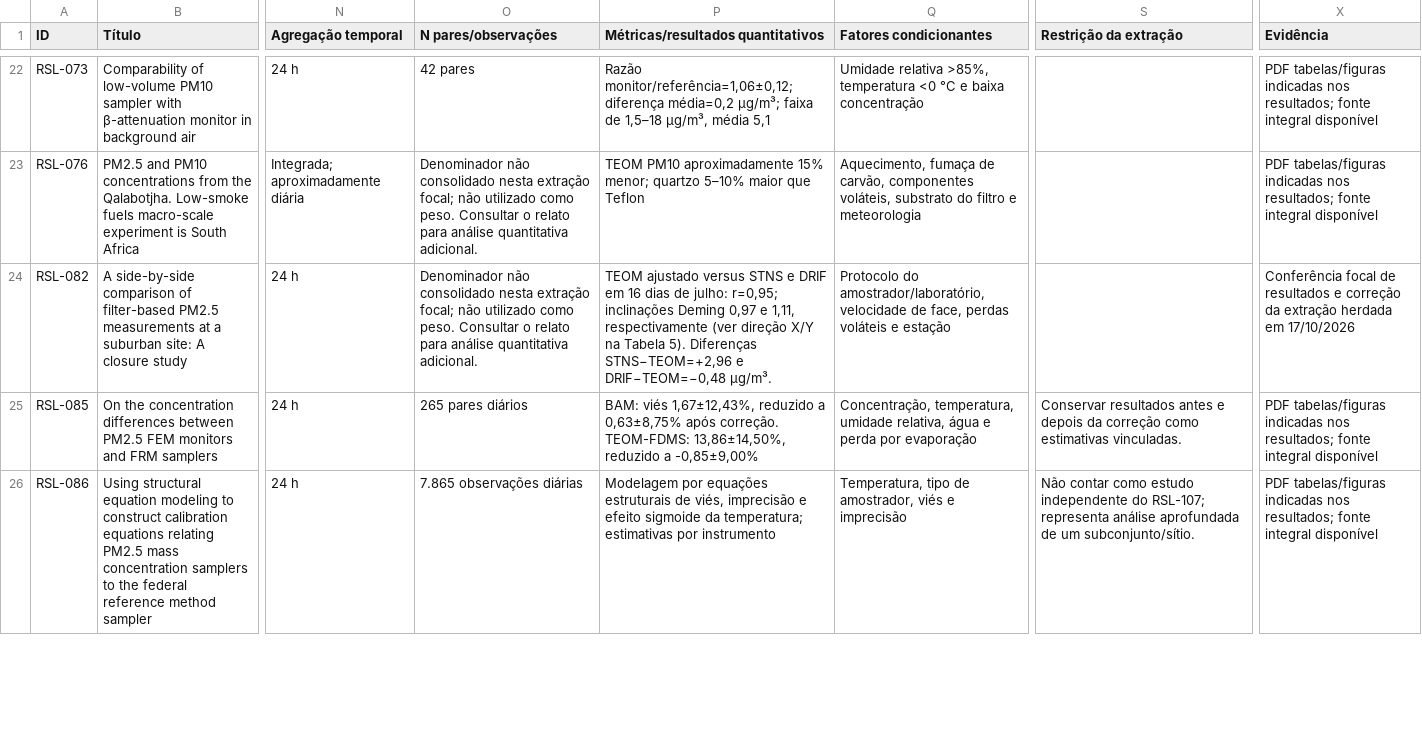
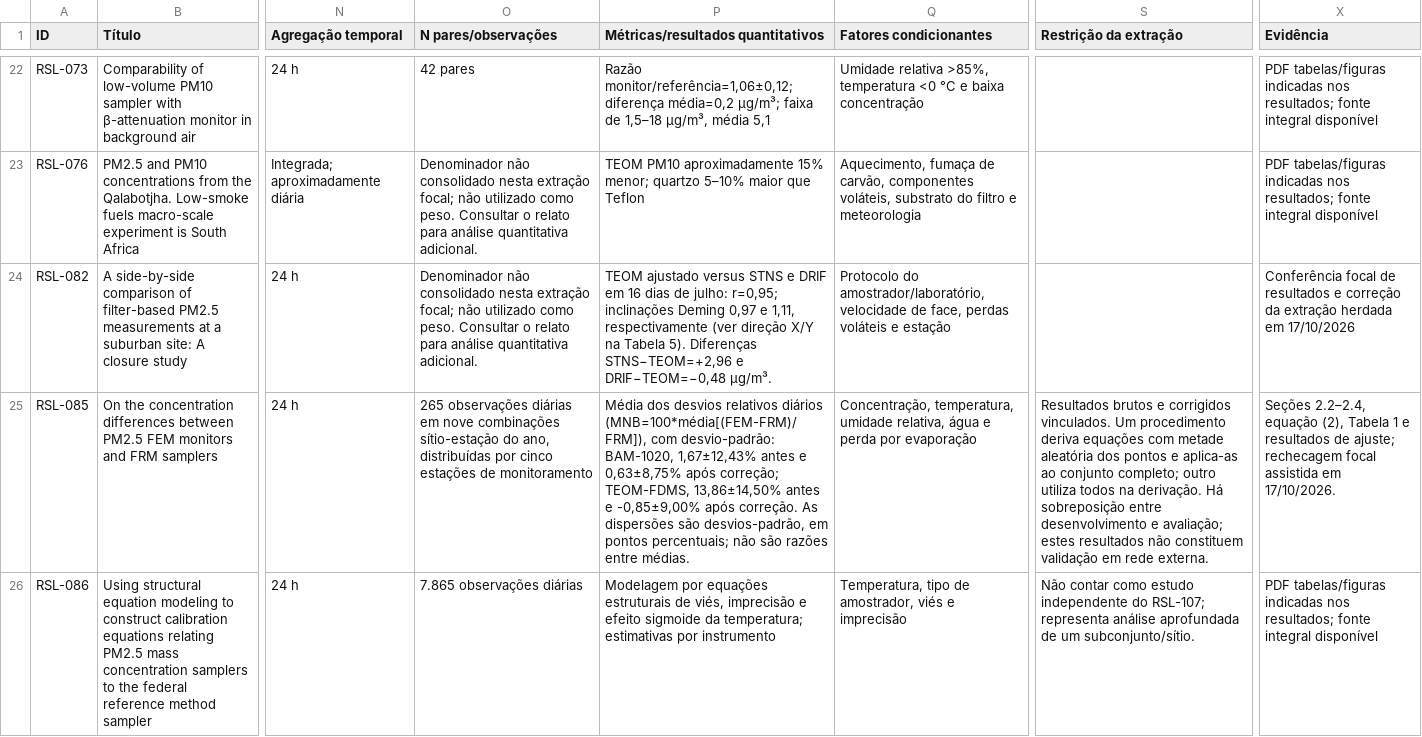
Before and after one commit to ahosesg/ifpe_seminarioI_rsl, a CSV file: dados/consolidacao_2026-10-17/extracao.csv, drawn as a sheet; only a part is shown, gaps mark what is left out; the diff covers the shown part only; the diff names each change by its address in the sheet, - before the commit and + after, or states it on an @@ line.

Commit message:
Amplia análise e apresenta revisão como artigo em duas colunas

```diff
--- a/dados/consolidacao_2026-10-17/extracao.csv
+++ b/dados/consolidacao_2026-10-17/extracao.csv
-O25 (N pares/observações): 265 pares diários
+O25 (N pares/observações): 265 observações diárias em nove combinações sítio-estação do ano, distribuídas por cinco estações de monitoramento
-P25: BAM: viés 1,67±12,43%, reduzido a 0,63±8,75% após correção. TEOM-FDMS: 13,86±14,50%, reduzido a -0,85±9,00%
+P25: Média dos desvios relativos diários (MNB=100*média[(FEM-FRM)/FRM]), com desvio-padrão: BAM-1020, 1,67±12,43% antes e 0,63±8,75% após correção; TEOM-FDMS, 13,86±14,50% antes e -0,85±9,00% após correção. As dispersões são desvios-padrão, em pontos percentuais; não são razões entre médias.
-S25 (Restrição da extração): Conservar resultados antes e depois da correção como estimativas vinculadas.
+S25 (Restrição da extração): Resultados brutos e corrigidos vinculados. Um procedimento deriva equações com metade aleatória dos pontos e aplica-as ao conjunto completo; outro utiliza todos na derivação. Há sobreposição entre desenvolvimento e avaliação; estes resultados não constituem validação em rede externa.
-X25 (Evidência): PDF tabelas/figuras indicadas nos resultados; fonte integral disponível
+X25 (Evidência): Seções 2.2–2.4, equação (2), Tabela 1 e resultados de ajuste; rechecagem focal assistida em 17/10/2026.
```
Also changed, not shown: 4 edited cells elsewhere in this file, dados/consolidacao_2026-10-17/apreciacao_narrativa.csv, dados/consolidacao_2026-10-17/estratos.csv, 30 other files.
